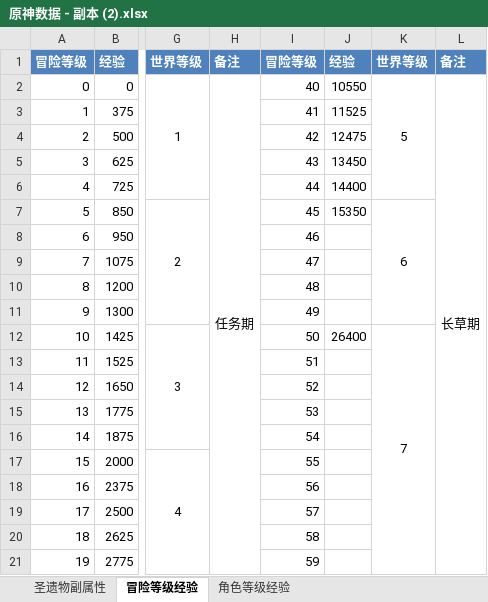
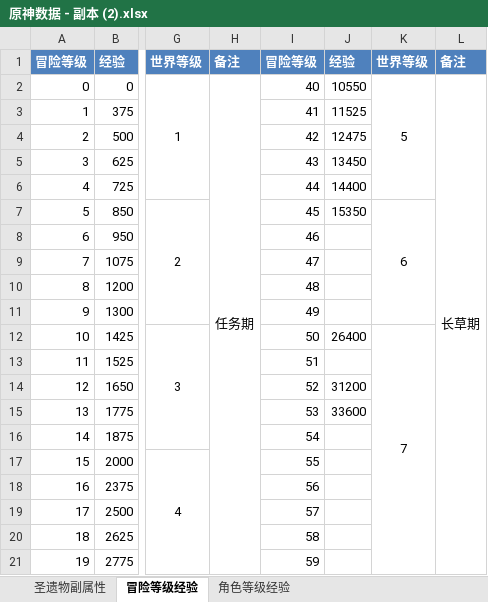
Before and after one commit to c2909371614/GenshinDataAnalysis, an Excel workbook: 原神数据 - 副本 (2).xlsx, sheet 冒险等级经验, drawn as a sheet; only a part is shown, gaps mark what is left out; values as stored, in another font and other column widths than the file's, no borders; the diff names each change by its address in the sheet, - before the commit and + after, or states it on an @@ line.

```diff
--- a/原神数据 - 副本 (2).xlsx (sheet 冒险等级经验)
+++ b/原神数据 - 副本 (2).xlsx (sheet 冒险等级经验)
-J14: (empty)
+J14: 31200
-J15: (empty)
+J15: 33600
```
Also changed, not shown: 31 other files.
